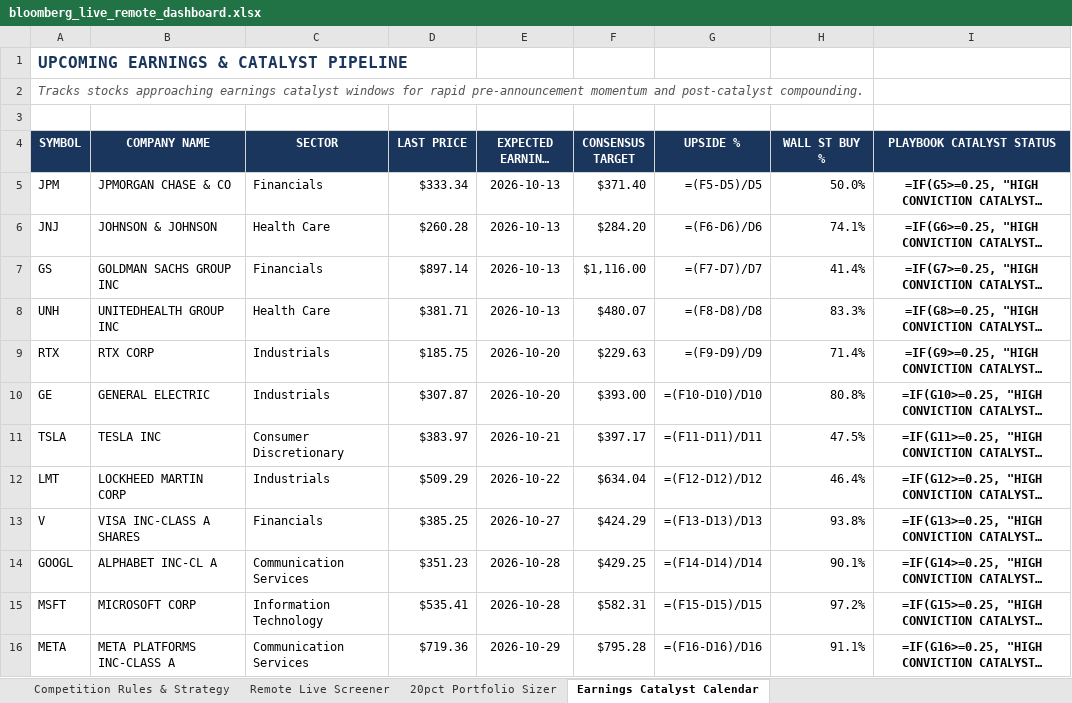
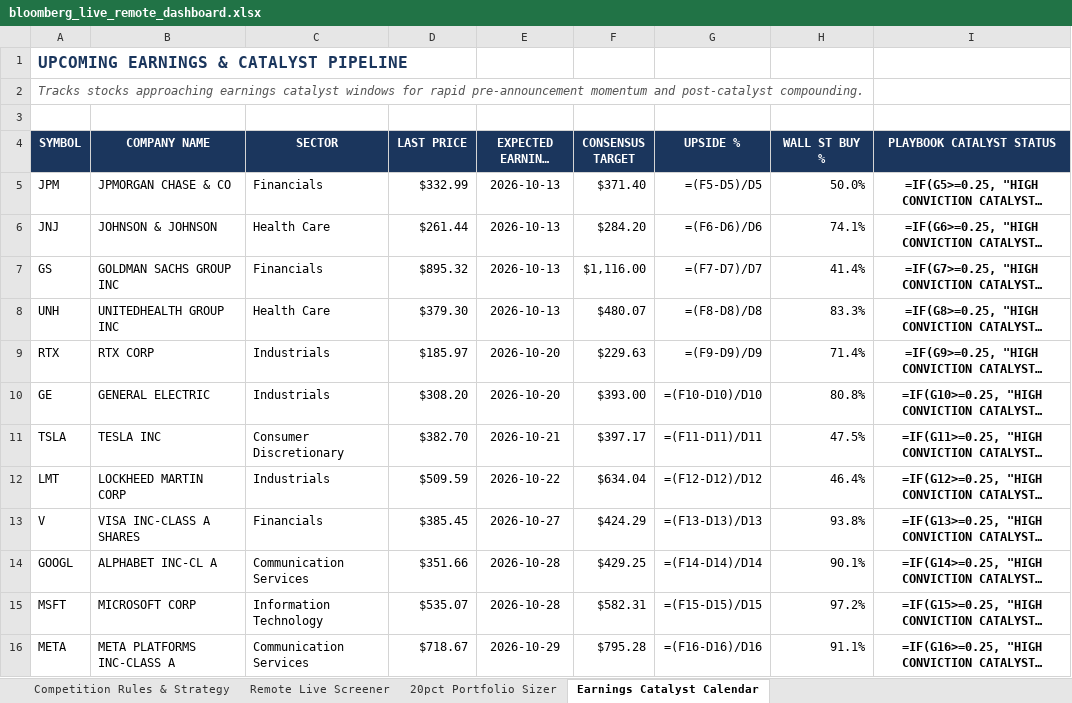
Before and after one commit to netflix2023/bloomberg-comp, an Excel workbook: bloomberg_live_remote_dashboard.xlsx, sheet Earnings Catalyst Calendar, drawn as a sheet; only a part is shown; long unchanged cells end in …; values as stored, in another font and other column widths than the file's, no borders; formulas without a stored value are shown as written; the diff covers the shown part only; the diff names each change by its address in the sheet, - before the commit and + after, or states it on an @@ line.

```diff
--- a/bloomberg_live_remote_dashboard.xlsx (sheet Earnings Catalyst Calendar)
+++ b/bloomberg_live_remote_dashboard.xlsx (sheet Earnings Catalyst Calendar)
-D5 (LAST PRICE): $333.34
+D5 (LAST PRICE): $332.99
-D6 (LAST PRICE): $260.28
+D6 (LAST PRICE): $261.44
-D7 (LAST PRICE): $897.14
+D7 (LAST PRICE): $895.32
-D8 (LAST PRICE): $381.71
+D8 (LAST PRICE): $379.30
-D9 (LAST PRICE): $185.75
+D9 (LAST PRICE): $185.97
-D10 (LAST PRICE): $307.87
+D10 (LAST PRICE): $308.20
-D11 (LAST PRICE): $383.97
+D11 (LAST PRICE): $382.70
-D12 (LAST PRICE): $509.29
+D12 (LAST PRICE): $509.59
-D13 (LAST PRICE): $385.25
+D13 (LAST PRICE): $385.45
-D14 (LAST PRICE): $351.23
+D14 (LAST PRICE): $351.66
-D15 (LAST PRICE): $535.41
+D15 (LAST PRICE): $535.07
-D16 (LAST PRICE): $719.36
+D16 (LAST PRICE): $718.67
```
Also changed, not shown: 13 edited cells elsewhere in this sheet, sheet Remote Live Screener, sheet Competition Rules & Strategy, 16 other files.
